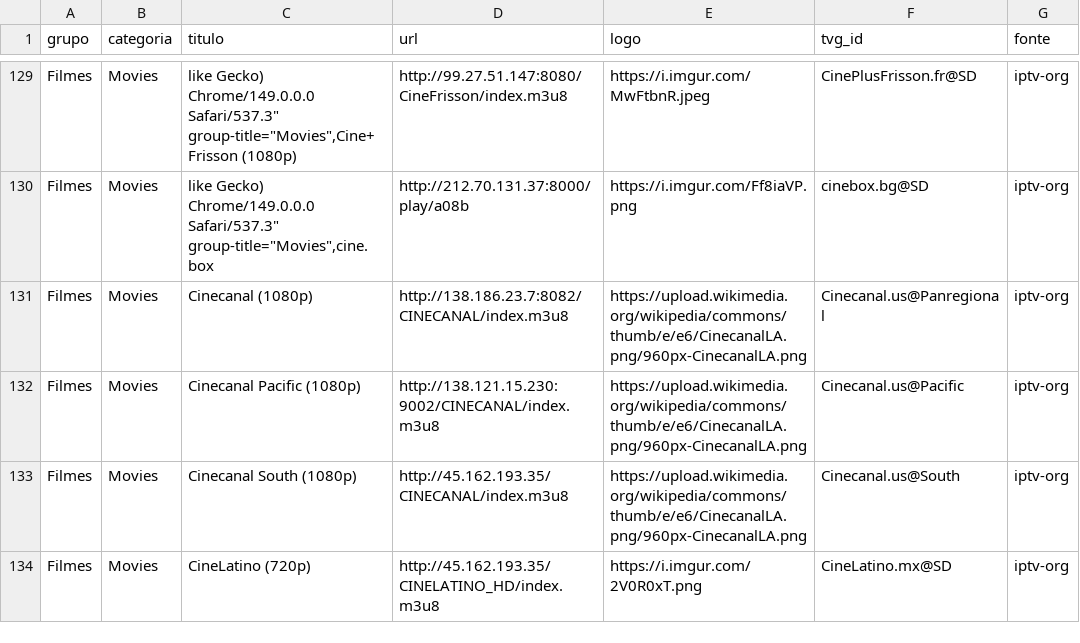
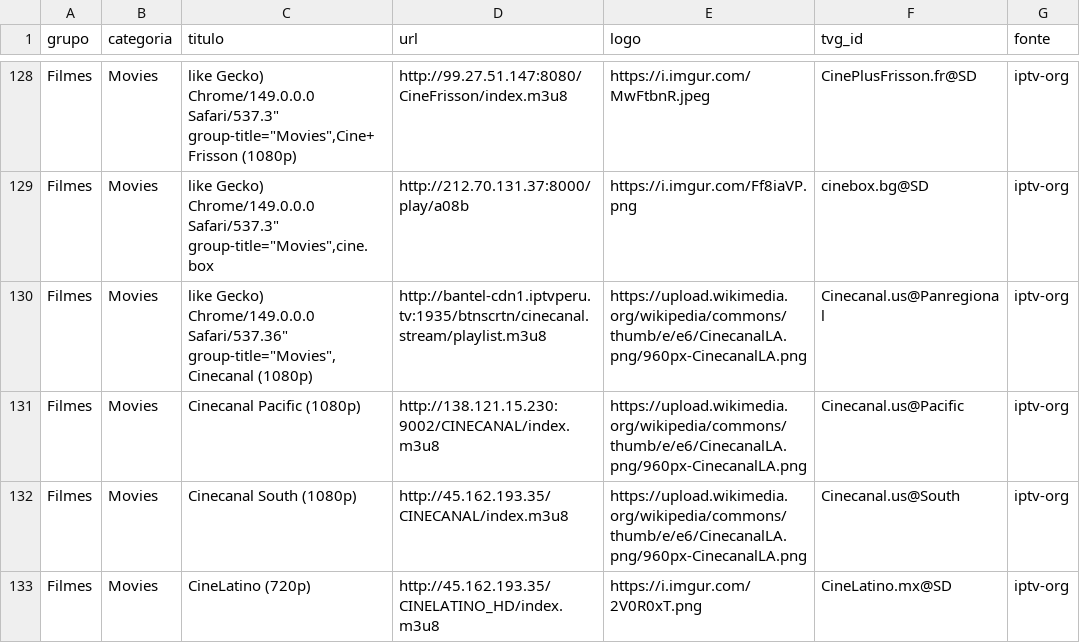
Before and after one commit to kaykewf13/animeout, a CSV file: sources/iptv_org_vod.csv, drawn as a sheet; only a part is shown, gaps mark what is left out; the diff covers the shown part only.

```diff
--- a/sources/iptv_org_vod.csv
+++ b/sources/iptv_org_vod.csv
@@ -130,3 +129,3 @@ Filmes,Movies,"like Gecko) Chrome/149.0.0.0 Safari/537.3"" group-title=""Movies"
 Filmes,Movies,"like Gecko) Chrome/149.0.0.0 Safari/537.3"" group-title=""Movies"",cine.box",http://212.70.131.37:8000/play/a08b,https://i.imgur.com/Ff8iaVP.png,cinebox.bg@SD,iptv-org
-Filmes,Movies,Cinecanal (1080p),http://138.186.23.7:8082/CINECANAL/index.m3u8,https://upload.wikimedia.org/wikipedia/commons/thumb/e/e6/CinecanalLA.png/960px-CinecanalLA.png,Cinecanal.us@Panregional,iptv-org
+Filmes,Movies,"like Gecko) Chrome/149.0.0.0 Safari/537.36"" group-title=""Movies"",Cinecanal (1080p)",http://bantel-cdn1.iptvperu.tv:1935/btnscrtn/cinecanal.stream/playlist.m3u8,https://upload.wikimedia.org/wikipedia/commons/thumb/e/e6/CinecanalLA.png/960px-CinecanalLA.png,Cinecanal.us@Panregional,iptv-org
 Filmes,Movies,Cinecanal Pacific (1080p),http://138.121.15.230:9002/CINECANAL/index.m3u8,https://upload.wikimedia.org/wikipedia/commons/thumb/e/e6/CinecanalLA.png/960px-CinecanalLA.png,Cinecanal.us@Pacific,iptv-org
```
Also changed, not shown: 10 removed rows and 5 edited cells elsewhere in this file, 2 other files.
